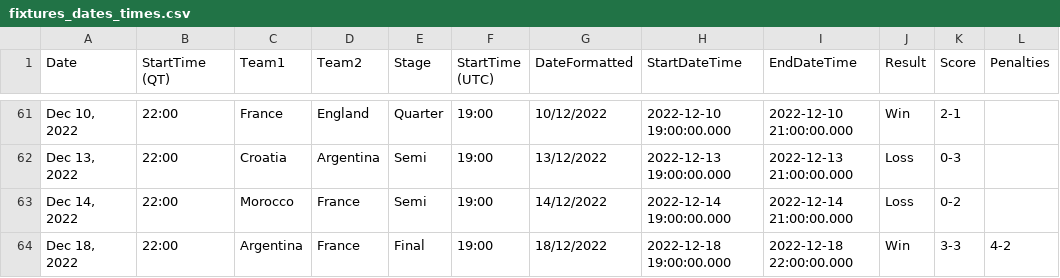
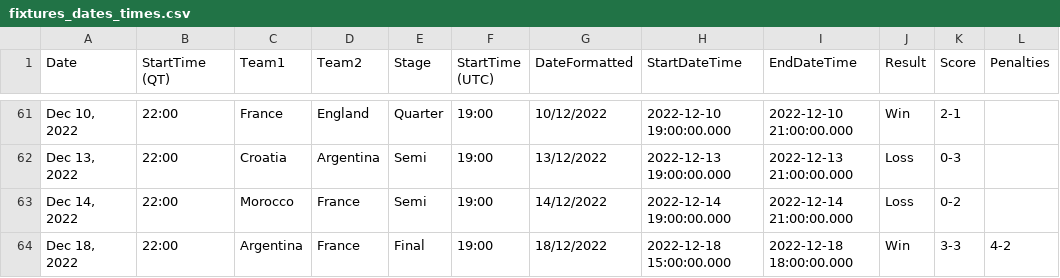
Before and after one commit to ajhillman-ddj/003-world_cup_odds, a CSV file: fixtures_dates_times.csv, drawn as a sheet; only a part is shown, gaps mark what is left out.

Commit message:
Update fixtures_dates_times.csv

```diff
--- a/fixtures_dates_times.csv
+++ b/fixtures_dates_times.csv
@@ -63,2 +63,2 @@
 "Dec 14, 2022",22:00,Morocco,France,Semi,19:00,14/12/2022,2022-12-14 19:00:00.000,2022-12-14 21:00:00.000,Loss,0-2,
-"Dec 18, 2022",22:00,Argentina,France,Final,19:00,18/12/2022,2022-12-18 19:00:00.000,2022-12-18 22:00:00.000,Win,3-3,4-2
+"Dec 18, 2022",22:00,Argentina,France,Final,19:00,18/12/2022,2022-12-18 15:00:00.000,2022-12-18 18:00:00.000,Win,3-3,4-2
```
